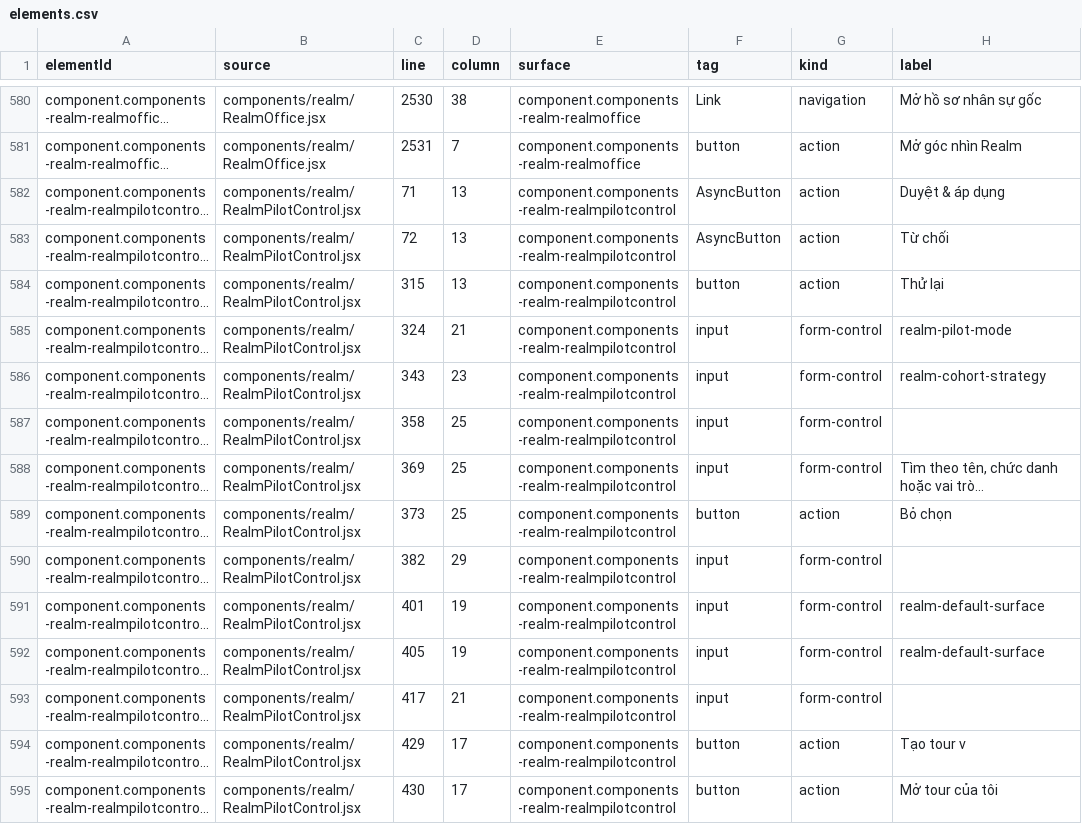
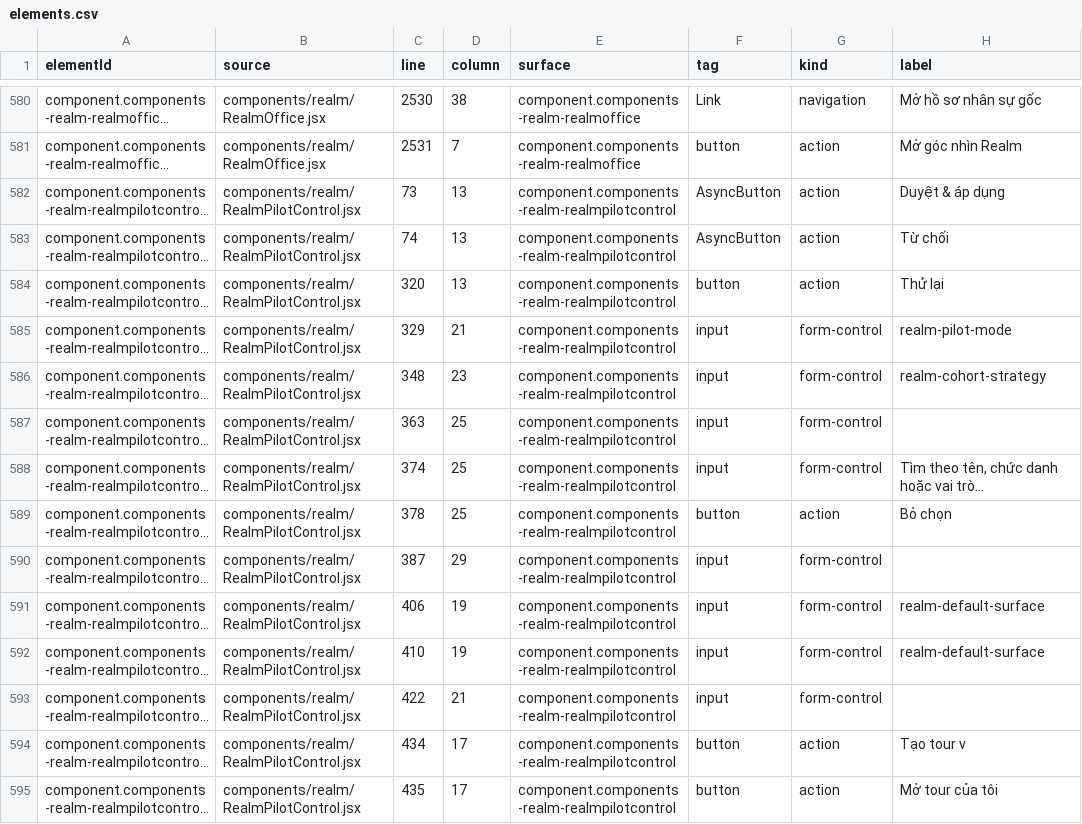
Before and after one commit to leozvu/repositoryrealms, a CSV file: qa/ui-inventory/elements.csv, drawn as a sheet; only a part is shown, gaps mark what is left out; long unchanged cells end in …; the diff covers the shown part only; the diff names each change by its address in the sheet, - before the commit and + after, or states it on an @@ line.

```diff
--- a/qa/ui-inventory/elements.csv
+++ b/qa/ui-inventory/elements.csv
-C582 (line): 71
+C582 (line): 73
-C583 (line): 72
+C583 (line): 74
-C584 (line): 315
+C584 (line): 320
-C585 (line): 324
+C585 (line): 329
-C586 (line): 343
+C586 (line): 348
-C587 (line): 358
+C587 (line): 363
-C588 (line): 369
+C588 (line): 374
-C589 (line): 373
+C589 (line): 378
-C590 (line): 382
+C590 (line): 387
-C591 (line): 401
+C591 (line): 406
-C592 (line): 405
+C592 (line): 410
-C593 (line): 417
+C593 (line): 422
-C594 (line): 429
+C594 (line): 434
-C595 (line): 430
+C595 (line): 435
```
Also changed, not shown: 11 added rows and 27 edited cells elsewhere in this file, qa/ui-action-map/api-contracts.csv, qa/ui-action-map/delegated-bindings.csv, 26 other files.
